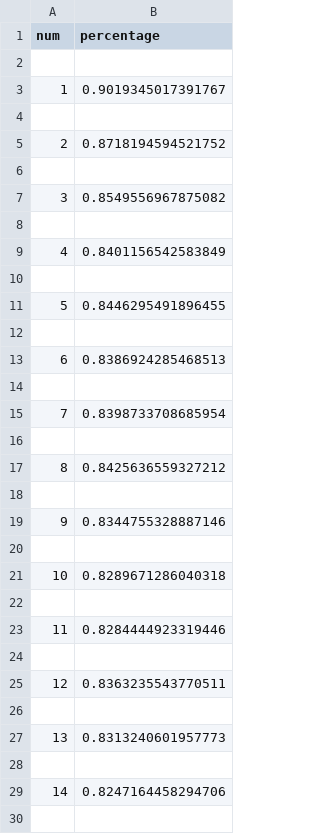
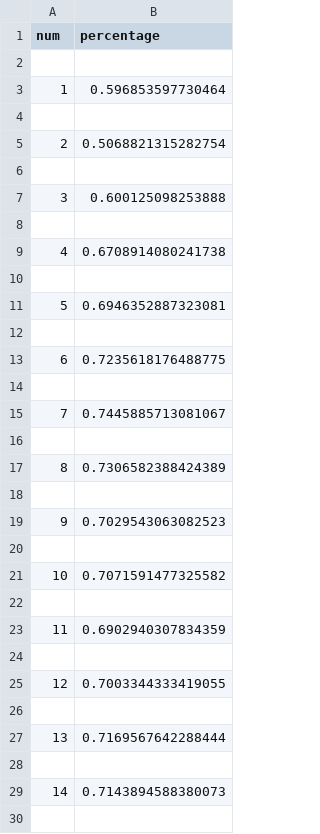
Before and after one commit to Kamath-Adithya/Data-Visualization-Assignment2, a CSV file: csvData/gg.csv, drawn as a sheet; only a part is shown; the diff covers the shown part only.

```diff
--- a/csvData/gg.csv
+++ b/csvData/gg.csv
@@ -2,29 +2,29 @@ num,percentage
 
-1,0.9019345017391767
+1,0.596853597730464
 
-2,0.8718194594521752
+2,0.5068821315282754
 
-3,0.8549556967875082
+3,0.600125098253888
 
-4,0.8401156542583849
+4,0.6708914080241738
 
-5,0.8446295491896455
+5,0.6946352887323081
 
-6,0.8386924285468513
+6,0.7235618176488775
 
-7,0.8398733708685954
+7,0.7445885713081067
 
-8,0.8425636559327212
+8,0.7306582388424389
 
-9,0.8344755328887146
+9,0.7029543063082523
 
-10,0.8289671286040318
+10,0.7071591477325582
 
-11,0.8284444923319446
+11,0.6902940307834359
 
-12,0.8363235543770511
+12,0.7003344333419055
 
-13,0.8313240601957773
+13,0.7169567642288444
 
-14,0.8247164458294706
+14,0.7143894588380073
 
```
Also changed, not shown: 2 removed rows and 1 edited cell elsewhere in this file, 1 other file.
